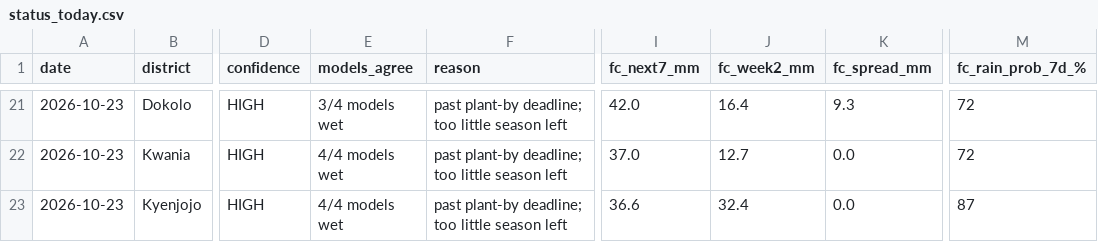
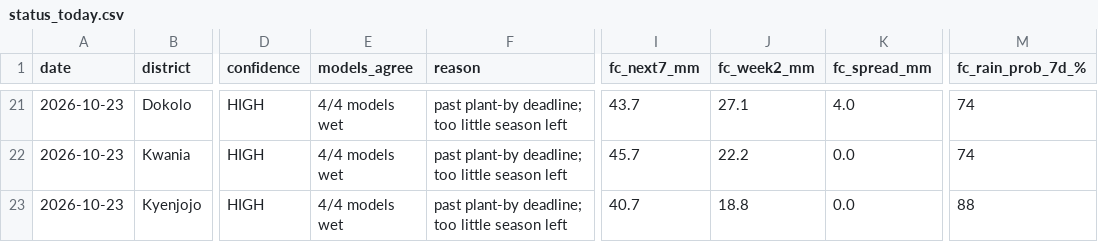
Before and after one commit to quinn-Uganda/planting-monitor, a CSV file: planting_monitor_out/status_today.csv, drawn as a sheet; only a part is shown, gaps mark what is left out; the diff covers the shown part only; the diff names each change by its address in the sheet, - before the commit and + after, or states it on an @@ line.

```diff
--- a/planting_monitor_out/status_today.csv
+++ b/planting_monitor_out/status_today.csv
-E21 (models_agree): 3/4 models wet
+E21 (models_agree): 4/4 models wet
-I21 (fc_next7_mm): 42.0
+I21 (fc_next7_mm): 43.7
-J21 (fc_week2_mm): 16.4
+J21 (fc_week2_mm): 27.1
-K21 (fc_spread_mm): 9.3
+K21 (fc_spread_mm): 4.0
-M21:M22 (fc_rain_prob_7d_%): 72
+M21:M22 (fc_rain_prob_7d_%): 74
-I22 (fc_next7_mm): 37.0
+I22 (fc_next7_mm): 45.7
-J22 (fc_week2_mm): 12.7
+J22 (fc_week2_mm): 22.2
-I23 (fc_next7_mm): 36.6
+I23 (fc_next7_mm): 40.7
-J23 (fc_week2_mm): 32.4
+J23 (fc_week2_mm): 18.8
-M23 (fc_rain_prob_7d_%): 87
+M23 (fc_rain_prob_7d_%): 88
```
Also changed, not shown: 104 edited cells elsewhere in this file, planting_monitor_out/history.csv, 4 other files.
